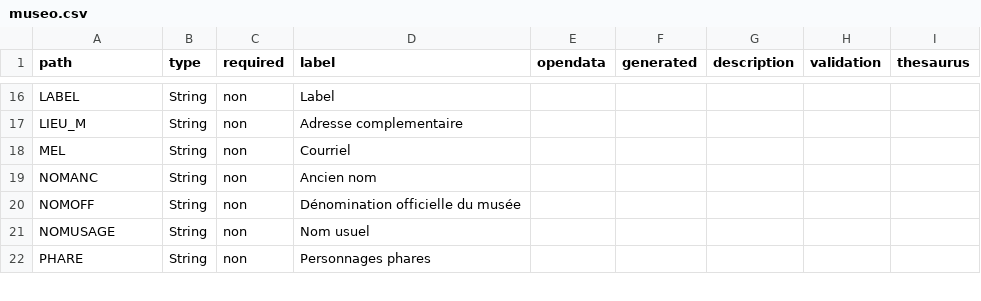
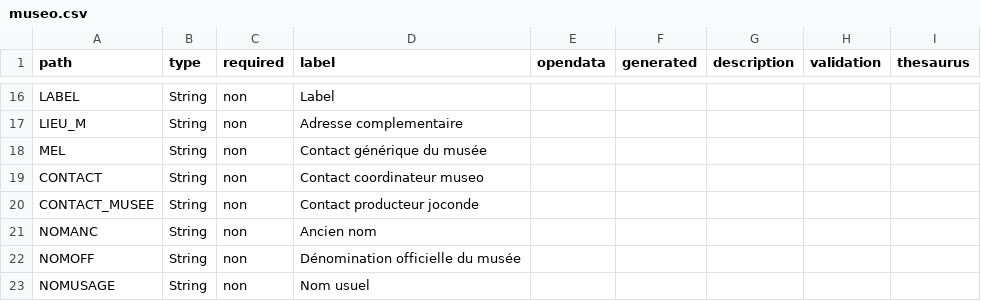
Before and after one commit to betagouv/pop, a CSV file: apps/api/csv/museo.csv, drawn as a sheet; only a part is shown, gaps mark what is left out; the shorter side is filled out with more unchanged rows.

```diff
--- a/apps/api/csv/museo.csv
+++ b/apps/api/csv/museo.csv
@@ -35,3 +35,5 @@ path,type,required,label,opendata,generated,description,validation,thesaurus
 "LIEU_M","String","non","Adresse complementaire","","","","",""
-"MEL","String","non","Courriel","","","","",""
+"MEL","String","non","Contact générique du musée","","","","",""
+"CONTACT","String","non","Contact coordinateur museo","","","","",""
+"CONTACT_MUSEE","String","non","Contact producteur joconde","","","","",""
 "NOMANC","String","non","Ancien nom","","","","",""
```
Also changed, not shown: 4 other files.
